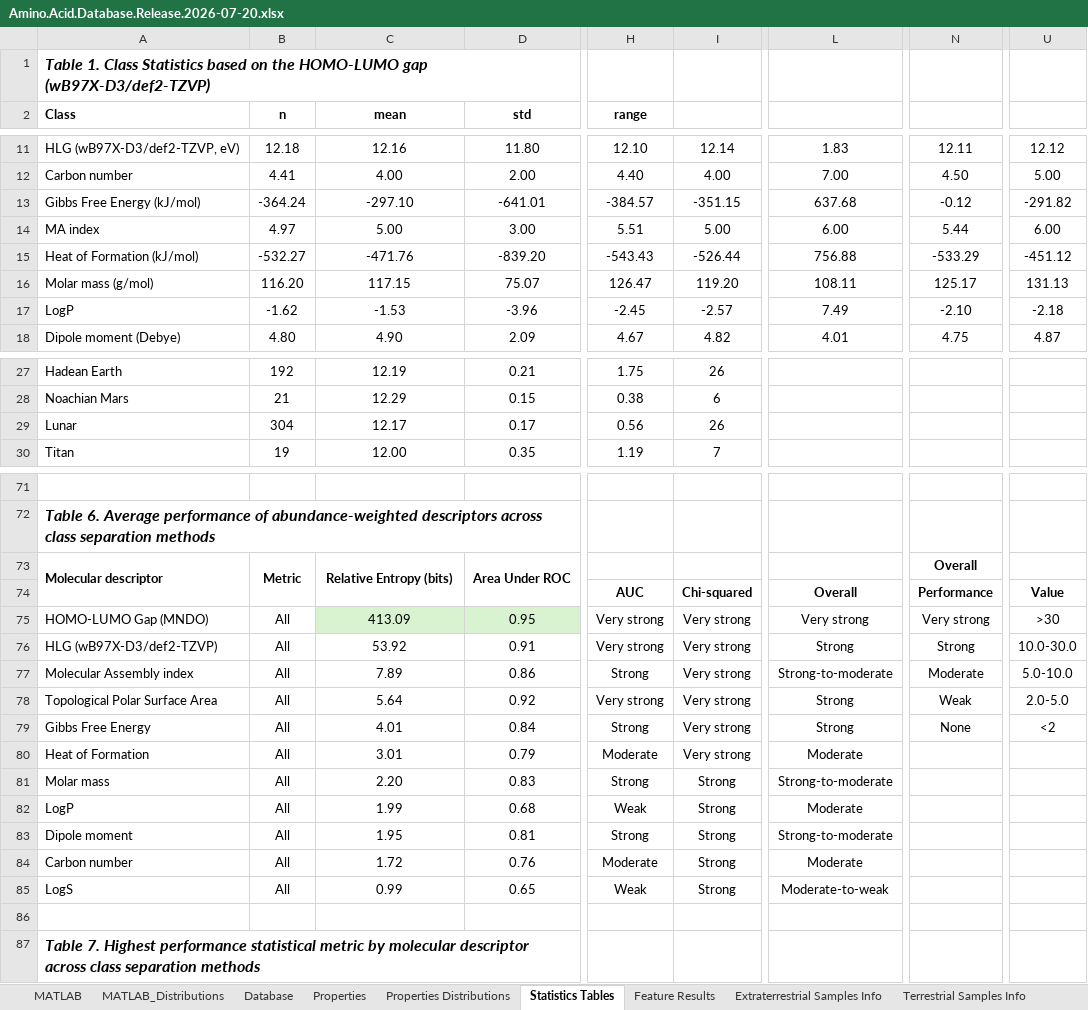
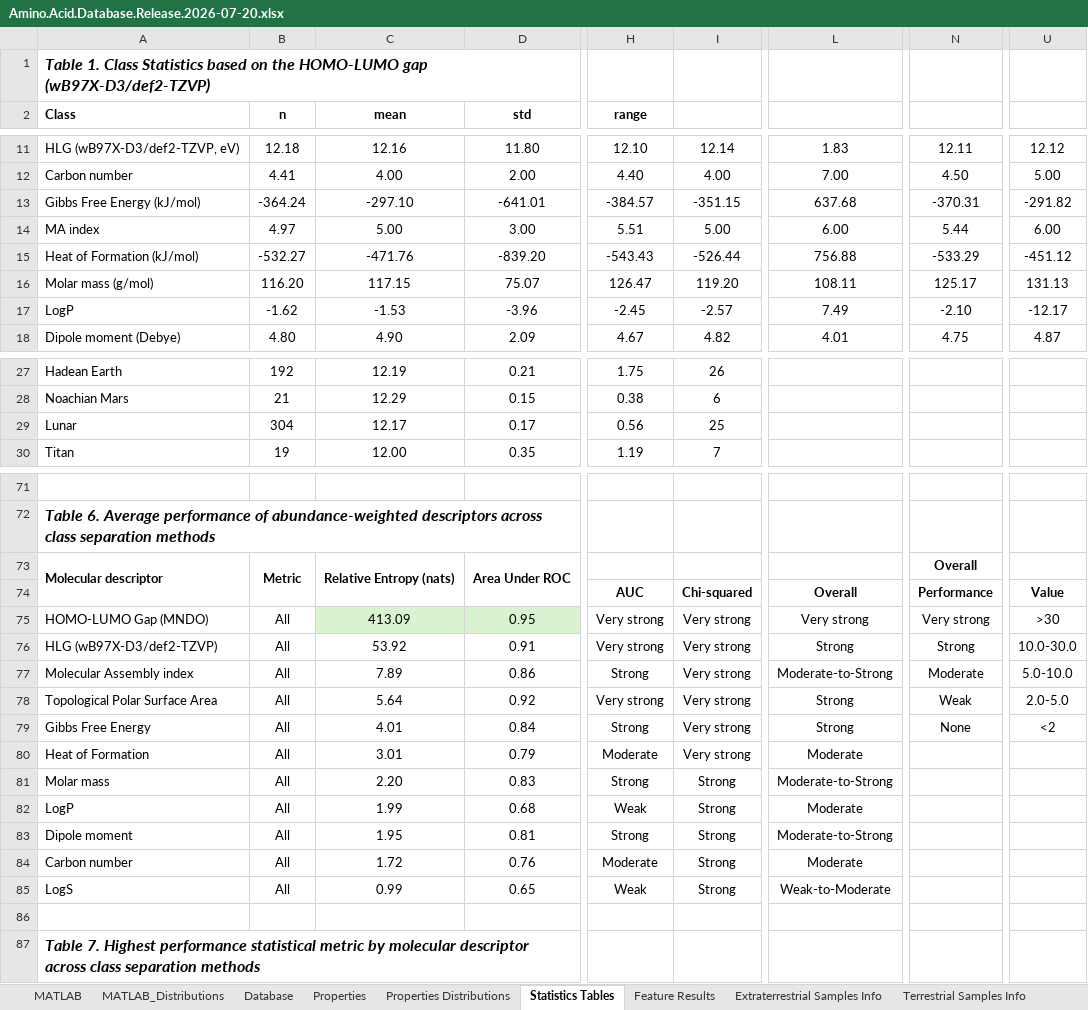
Before and after one commit to jlramirezcolon/hlg-life-detection, an Excel workbook: data/Amino.Acid.Database.Release.2026-07-20.xlsx, sheet Statistics Tables, drawn as a sheet; only a part is shown, gaps mark what is left out; values as stored, in another font and other column widths than the file's, no borders; the diff covers the shown part only; the diff names each change by its address in the sheet, - before the commit and + after, or states it on an @@ line.

Commit message:
Add files via upload

```diff
--- a/data/Amino.Acid.Database.Release.2026-07-20.xlsx (sheet Statistics Tables)
+++ b/data/Amino.Acid.Database.Release.2026-07-20.xlsx (sheet Statistics Tables)
-N13: -0.12
+N13: -370.31
-U17: -2.18
+U17: -12.17
-I29: 26
+I29: 25
-C73 (mean): Relative Entropy (bits)
+C73 (mean): Relative Entropy (nats)
-L77: Strong-to-moderate
+L77: Moderate-to-Strong
-L81: Strong-to-moderate
+L81: Moderate-to-Strong
-L83: Strong-to-moderate
+L83: Moderate-to-Strong
-L85: Moderate-to-weak
+L85: Weak-to-Moderate
```
Also changed, not shown: 1 edited cell elsewhere in this sheet.
